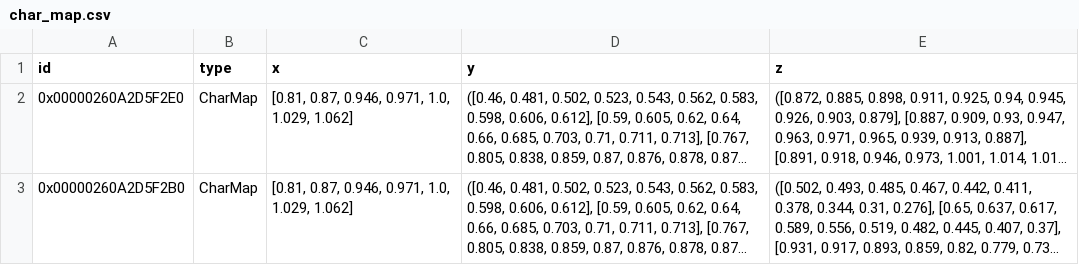
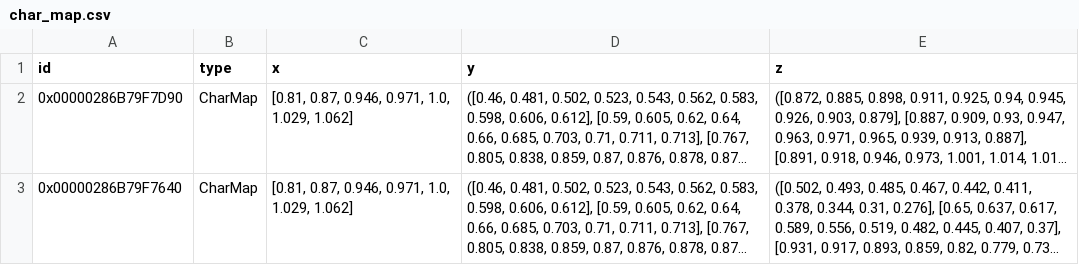
Before and after one commit to hamzaable/Modelling-of-Solar-Roof-Tiles, a CSV file: sdp/components/char_map.csv, drawn as a sheet; long unchanged cells end in …; the diff names each change by its address in the sheet, - before the commit and + after, or states it on an @@ line.

Commit message:
Update char_map.csv

```diff
--- a/sdp/components/char_map.csv
+++ b/sdp/components/char_map.csv
-A2 (id): 0x00000260A2D5F2E0
+A2 (id): 0x00000286B79F7D90
-A3 (id): 0x00000260A2D5F2B0
+A3 (id): 0x00000286B79F7640
```
